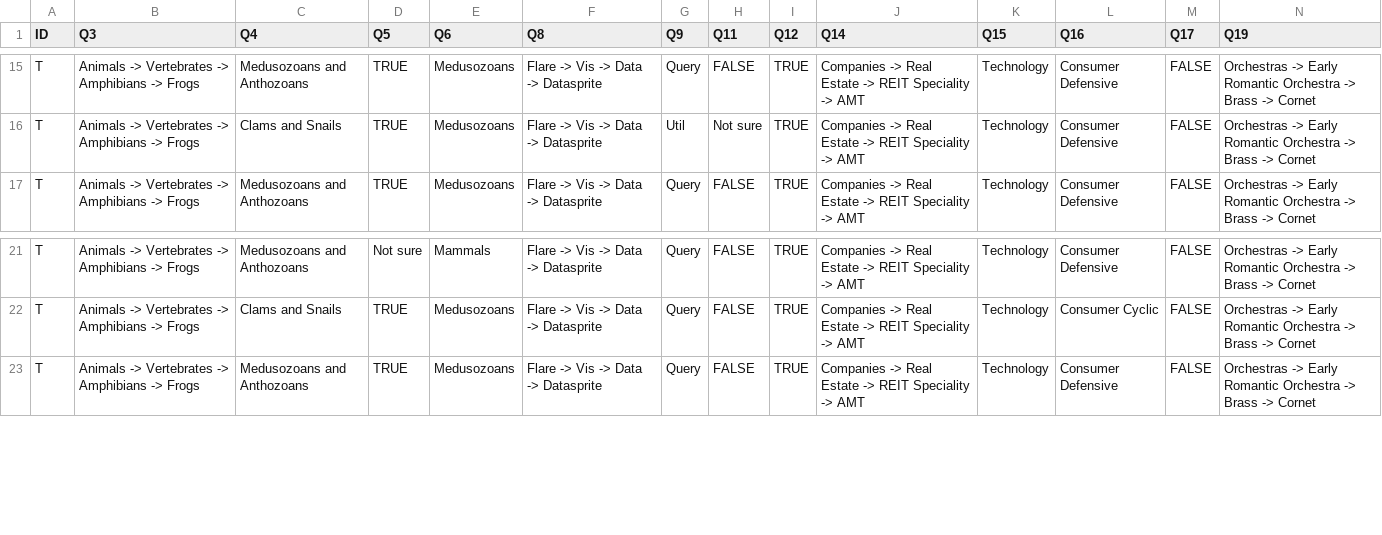
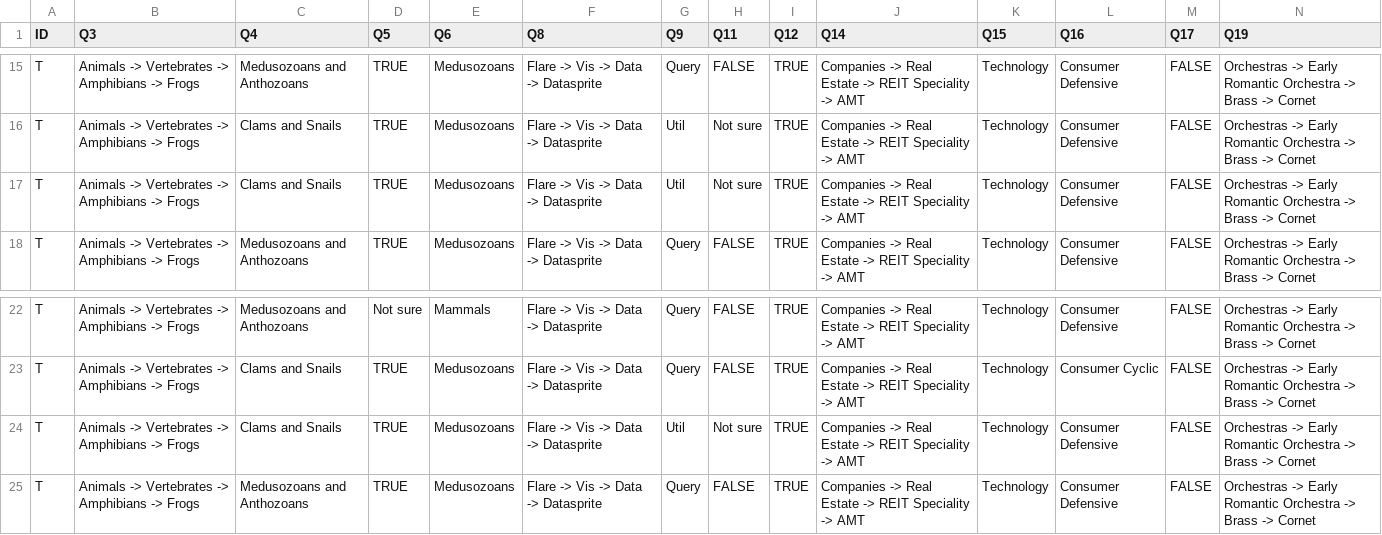
Before and after one commit to vis-graphics/treemaps-literacy, a CSV file: data/Exploratory-Treemaps.csv, drawn as a sheet; only a part is shown, gaps mark what is left out; rows hold the shown columns only; the diff names each change by its address in the sheet, - before the commit and + after, or states it on an @@ line.

```diff
--- a/data/Exploratory-Treemaps.csv
+++ b/data/Exploratory-Treemaps.csv
+row 17: T | Animals -> Vertebrates -> Amphibians -> Frogs | Clams and Snails | TRUE | Medusozoans | Flare -> Vis -> Data -> Datasprite | Util | Not sure | TRUE | Companies -> Real Estate -> REIT Speciality -> AMT | Technology | Consumer Defensive | FALSE | Orchestras -> Early Romantic Orchestra -> Brass -> Cornet
+row 24: T | Animals -> Vertebrates -> Amphibians -> Frogs | Clams and Snails | TRUE | Medusozoans | Flare -> Vis -> Data -> Datasprite | Util | Not sure | TRUE | Companies -> Real Estate -> REIT Speciality -> AMT | Technology | Consumer Defensive | FALSE | Orchestras -> Early Romantic Orchestra -> Brass -> Cornet
```
Also changed, not shown: data/Exploratory-NLT.csv, data/Post_Test.csv.
